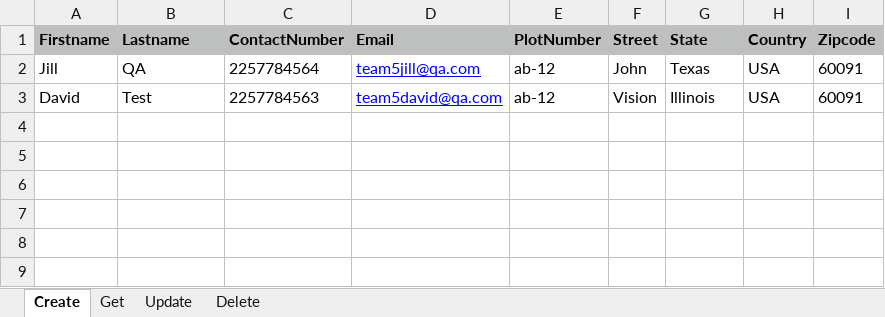
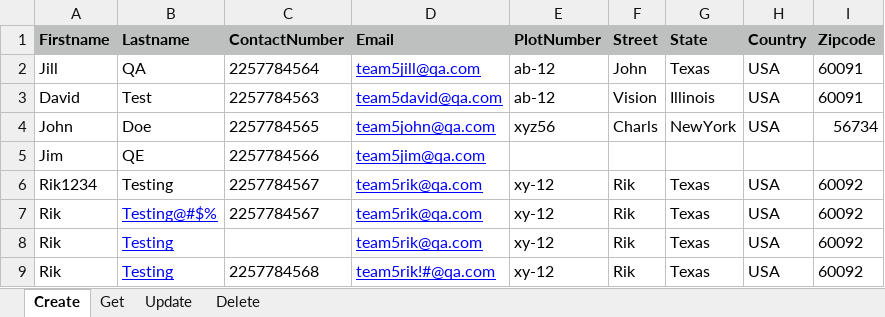
Before and after one commit to manalishinde-03/UserAPIOct24, an Excel workbook: UserAPIProject/target/test-classes/excelData/testdata.xlsx, sheet Create, drawn as a sheet; values as stored, in another font and other column widths than the file's, no borders; the diff names each change by its address in the sheet, - before the commit and + after, or states it on an @@ line.

```diff
--- a/UserAPIProject/target/test-classes/excelData/testdata.xlsx (sheet Create)
+++ b/UserAPIProject/target/test-classes/excelData/testdata.xlsx (sheet Create)
+row 4: John | Doe | 2257784565 | team5john@qa.com | xyz56 | Charls | NewYork | USA | 56734
+row 5: Jim | QE | 2257784566 | team5jim@qa.com
+row 6: Rik1234 | Testing | 2257784567 | team5rik@qa.com | xy-12 | Rik | Texas | USA | 60092
+row 7: Rik | Testing@#$% | 2257784567 | team5rik@qa.com | xy-12 | Rik | Texas | USA | 60092
+row 8: Rik | Testing |  | team5rik@qa.com | xy-12 | Rik | Texas | USA | 60092
+row 9: Rik | Testing | 2257784568 | team5rik!#@qa.com | xy-12 | Rik | Texas | USA | 60092
```
Also changed, not shown: 36 other files.
